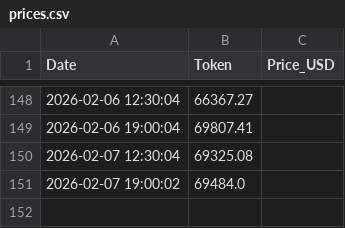
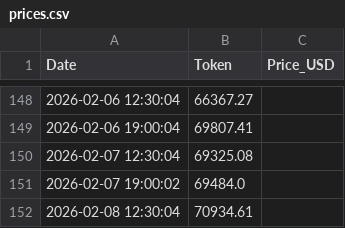
Before and after one commit to SHdarwin/token-price-logger, a CSV file: data/prices.csv, drawn as a sheet; only a part is shown, gaps mark what is left out.

Commit message:
Auto update price 2026-02-08 14:30:04

```diff
--- a/data/prices.csv
+++ b/data/prices.csv
@@ -151 +151,2 @@ Date,Token,Price_USD
 2026-02-07 19:00:02,69484.0
+2026-02-08 12:30:04,70934.61
```
Also changed, not shown: 1 other file.
